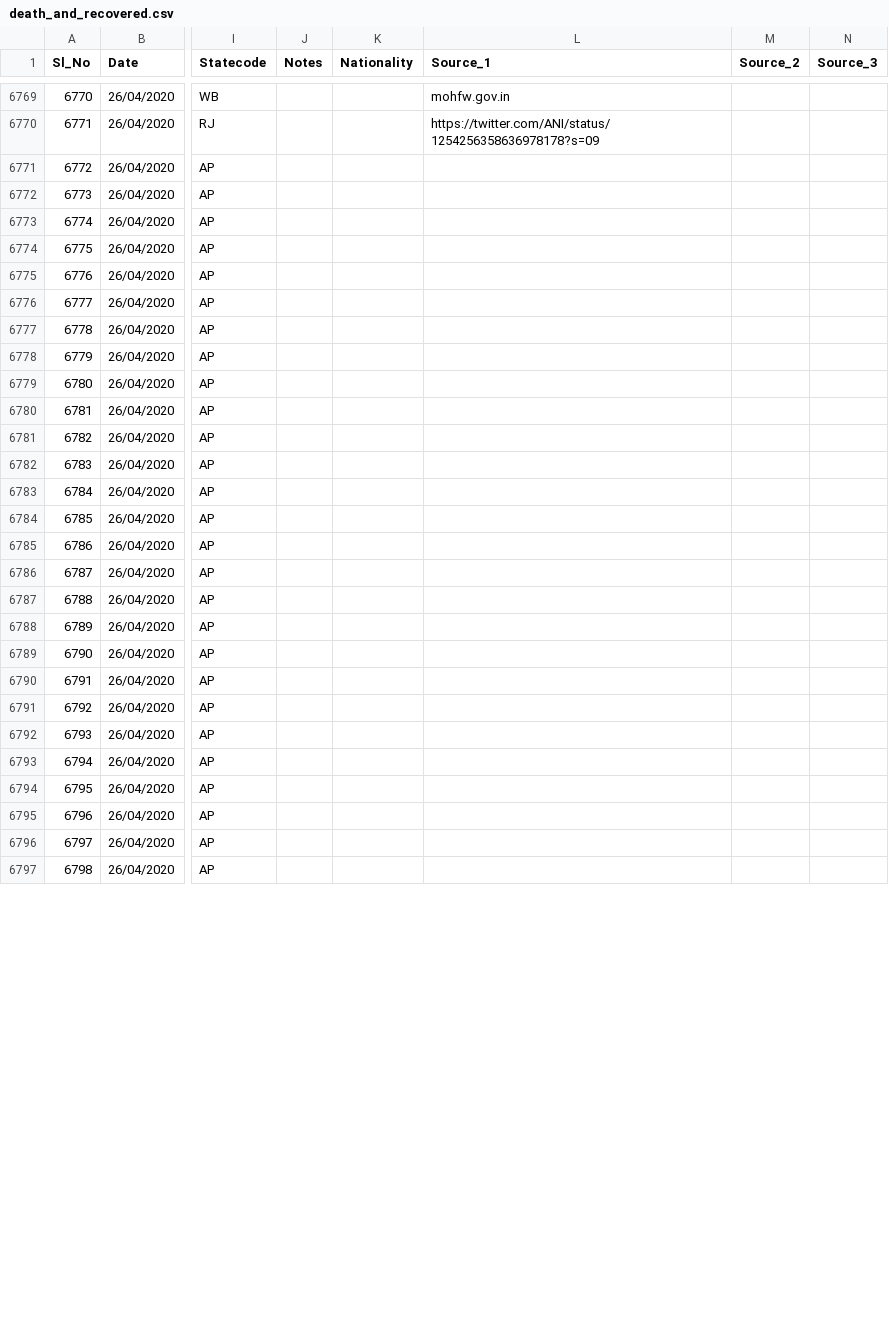
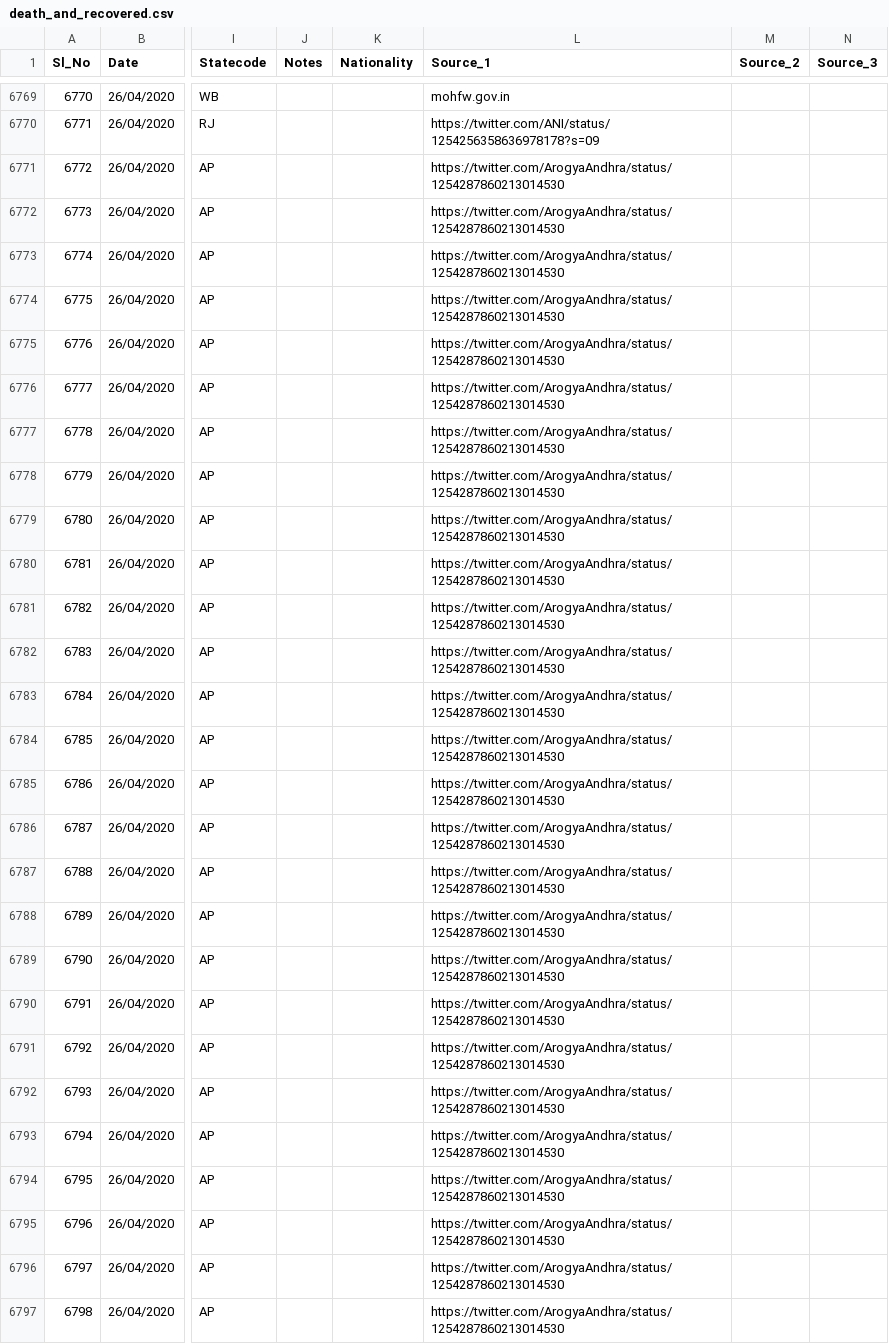
Before and after one commit to wanderingcoderr/api, a CSV file: csv/2020-04-26/death_and_recovered.csv, drawn as a sheet; only a part is shown, gaps mark what is left out; the diff covers the shown part only; the diff names each change by its address in the sheet, - before the commit and + after, or states it on an @@ line.

Commit message:
data updated on - Sun Apr 26 07:11:22 UTC 2020

```diff
--- a/csv/2020-04-26/death_and_recovered.csv
+++ b/csv/2020-04-26/death_and_recovered.csv
-L6771:L6797 (Source_1): (empty)
+L6771:L6797 (Source_1): https://twitter.com/ArogyaAndhra/status/1254287860213014530
```
Also changed, not shown: 63 edited cells elsewhere in this file, csv/2020-04-26/death_and_recovered2.csv, csv/2020-04-26/statewise_tested_numbers_data.csv, 11 other files.
